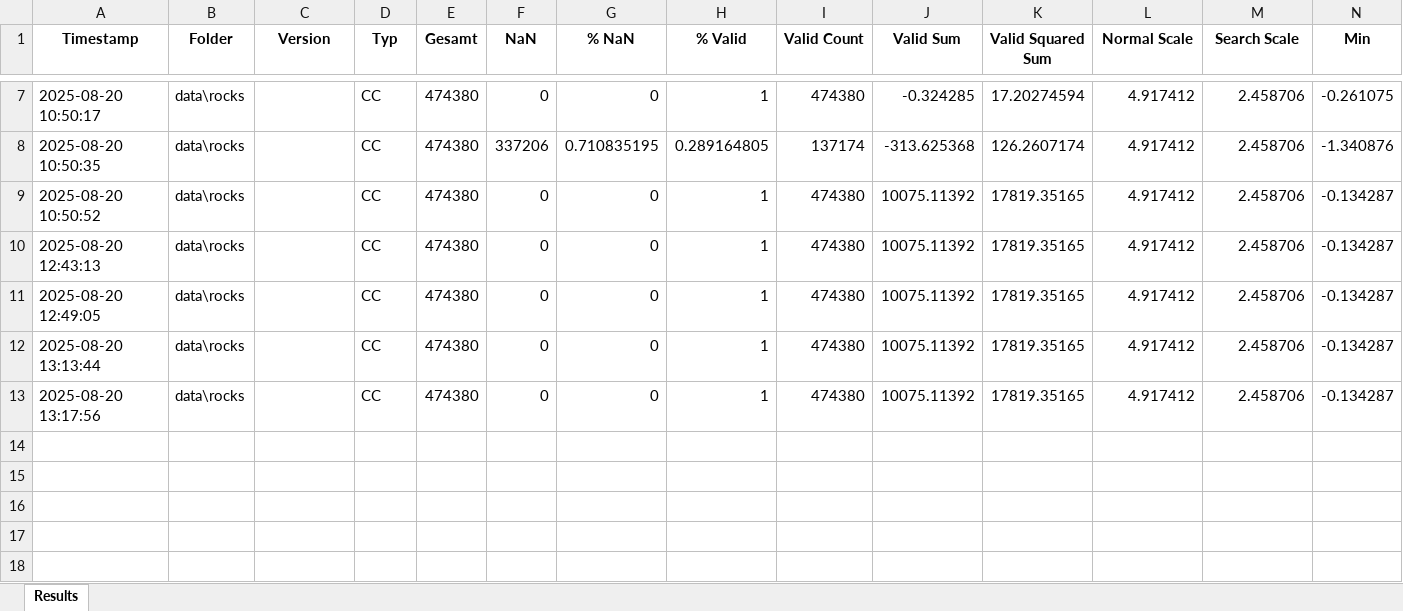
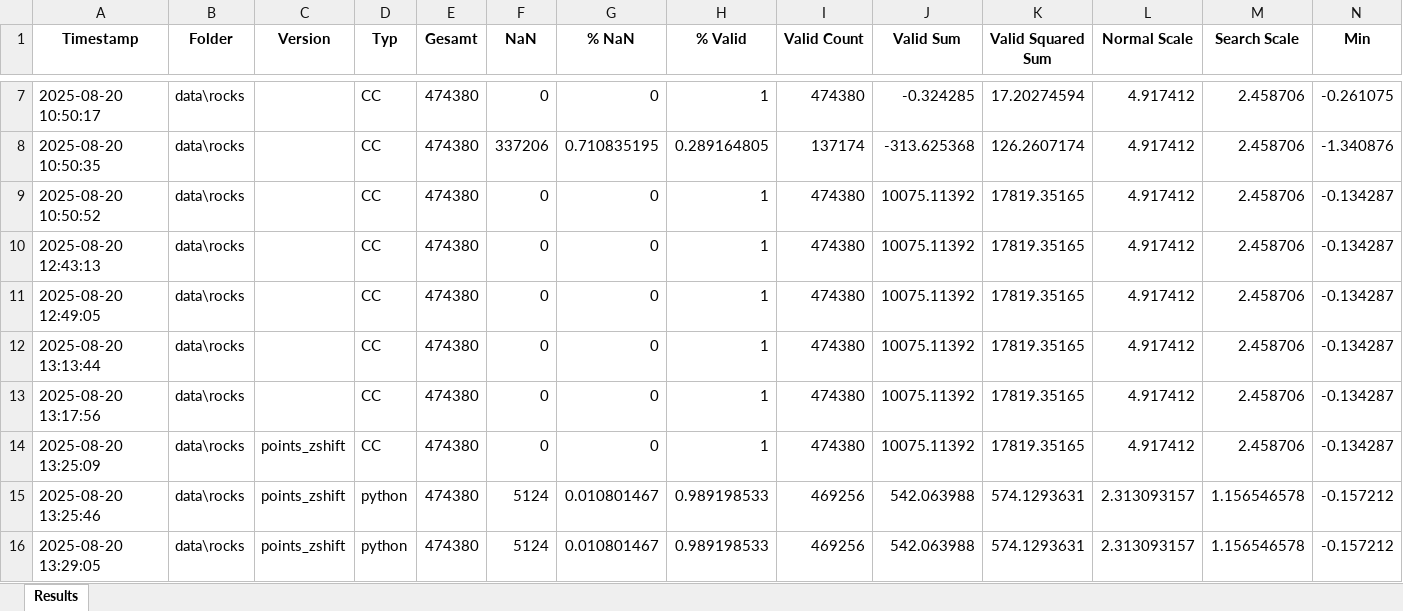
Before and after one commit to sigi-campus02/M3C2, an Excel workbook: src/m3c2_stats_all.xlsx, sheet Results, drawn as a sheet; only a part is shown, gaps mark what is left out; values as stored, in another font and other column widths than the file's, no borders; rows hold the shown columns only; the diff names each change by its address in the sheet, - before the commit and + after, or states it on an @@ line.

```diff
--- a/src/m3c2_stats_all.xlsx (sheet Results)
+++ b/src/m3c2_stats_all.xlsx (sheet Results)
+row 14: 2025-08-20 13:25:09 | data\rocks | points_zshift | CC | 474380 | 0 | 0 | 1 | 474380 | 10075.11392 | 17819.35165 | 4.917412 | 2.458706 | -0.134287
+row 15: 2025-08-20 13:25:46 | data\rocks | points_zshift | python | 474380 | 5124 | 0.010801467 | 0.989198533 | 469256 | 542.063988 | 574.1293631 | 2.313093157 | 1.156546578 | -0.157212
+row 16: 2025-08-20 13:29:05 | data\rocks | points_zshift | python | 474380 | 5124 | 0.010801467 | 0.989198533 | 469256 | 542.063988 | 574.1293631 | 2.313093157 | 1.156546578 | -0.157212
```
Also changed, not shown: src/m3c2_stats_clouds.xlsx, 6 other files.
